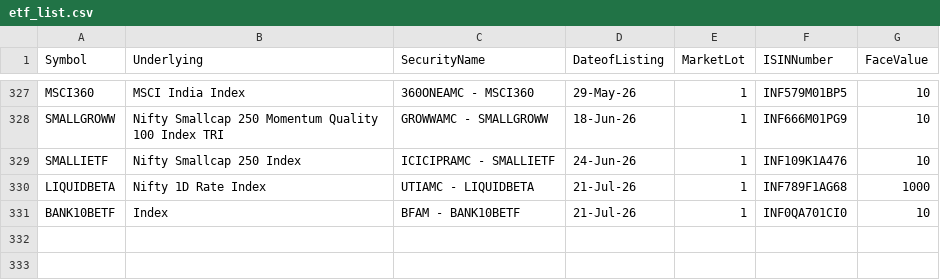
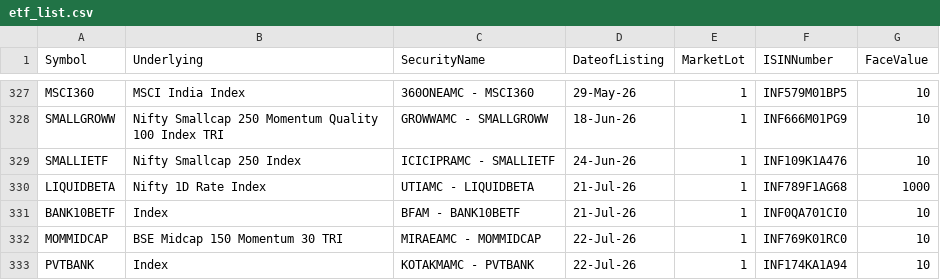
Before and after one commit to vedantabhadani2320-dev/breakout-terminal, a CSV file: data/etf_list.csv, drawn as a sheet; only a part is shown, gaps mark what is left out.

```diff
--- a/data/etf_list.csv
+++ b/data/etf_list.csv
@@ -331 +331,3 @@ LIQUIDBETA,Nifty 1D Rate Index,UTIAMC - LIQUIDBETA,21-Jul-26,1,INF789F1AG68,1000
 BANK10BETF,Index,BFAM - BANK10BETF,21-Jul-26,1,INF0QA701CI0,10
+MOMMIDCAP,BSE Midcap 150 Momentum 30 TRI,MIRAEAMC - MOMMIDCAP,22-Jul-26,1,INF769K01RC0,10
+PVTBANK,Index,KOTAKMAMC - PVTBANK,22-Jul-26,1,INF174KA1A94,10
```
Also changed, not shown: data/bhavcopy.csv, 3 other files.
